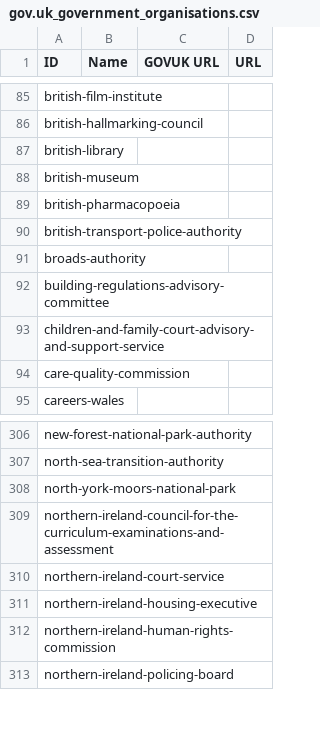
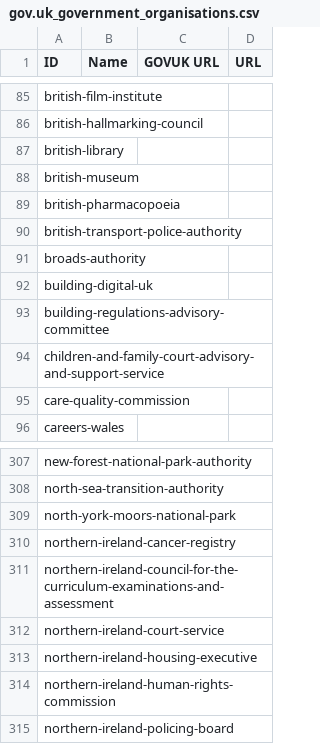
Before and after one commit to odileeds/uk-government-organisations, a CSV file: gov.uk_government_organisations.csv, drawn as a sheet; only a part is shown, gaps mark what is left out; the diff names each change by its address in the sheet, - before the commit and + after, or states it on an @@ line.

```diff
--- a/gov.uk_government_organisations.csv
+++ b/gov.uk_government_organisations.csv
+row 92: building-digital-uk
+row 310: northern-ireland-cancer-registry
```
Also changed, not shown: gov.uk_api_organisations-augmented.csv, gov.uk_api_organisations-augmented.tsv, 9 other files.
